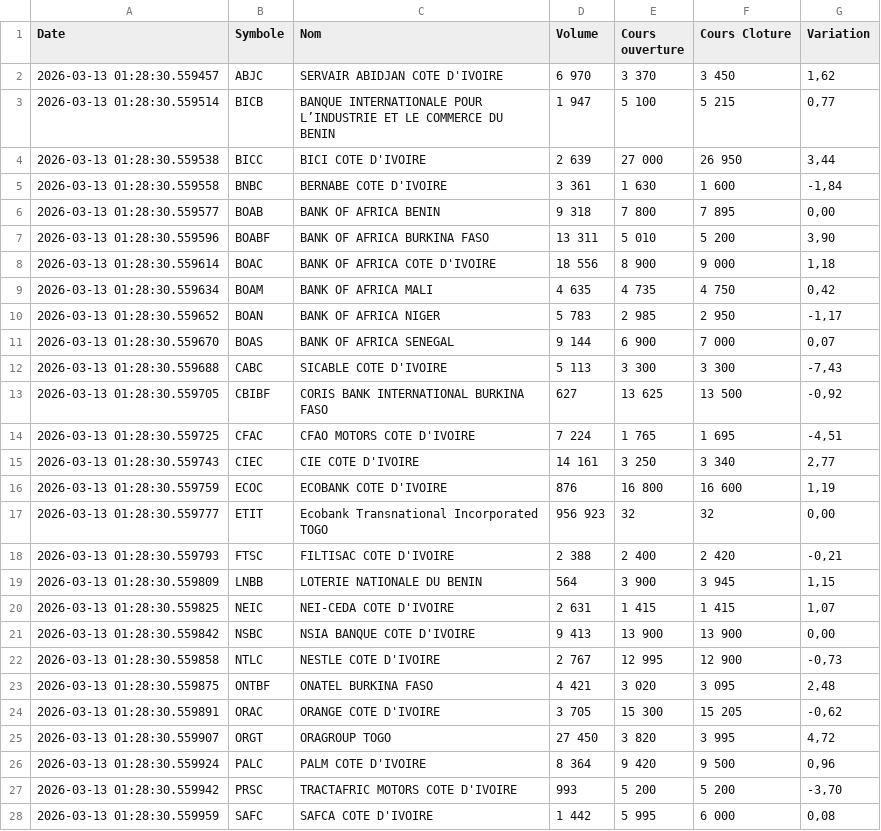
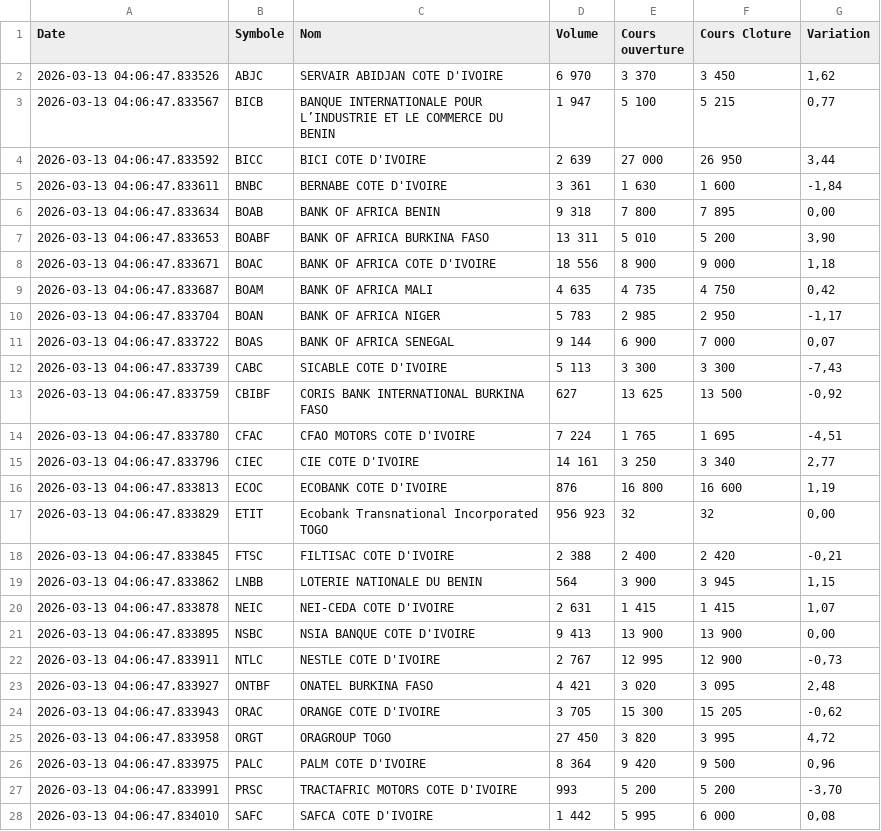
Before and after one commit to SoroPierre/brvm-extraction-sauvegarde, a CSV file: brvm-data/brvm_cours_20260313.csv, drawn as a sheet; only a part is shown; the diff covers the shown part only.

```diff
--- a/brvm-data/brvm_cours_20260313.csv
+++ b/brvm-data/brvm_cours_20260313.csv
@@ -1,28 +1,28 @@
 Date,Symbole,Nom,Volume,Cours ouverture,Cours Cloture,Variation
-2026-03-13 01:28:30.559457,ABJC,SERVAIR ABIDJAN  COTE D'IVOIRE,6 970,3 370,3 450,"1,62"
-2026-03-13 01:28:30.559514,BICB,BANQUE INTERNATIONALE POUR L’INDUSTRIE ET LE COMMERCE DU BENIN,1 947,5 100,5 215,"0,77"
-2026-03-13 01:28:30.559538,BICC,BICI COTE D'IVOIRE,2 639,27 000,26 950,"3,44"
-2026-03-13 01:28:30.559558,BNBC,BERNABE COTE D'IVOIRE,3 361,1 630,1 600,"-1,84"
-2026-03-13 01:28:30.559577,BOAB,BANK OF AFRICA BENIN,9 318,7 800,7 895,"0,00"
-2026-03-13 01:28:30.559596,BOABF,BANK OF AFRICA BURKINA FASO,13 311,5 010,5 200,"3,90"
-2026-03-13 01:28:30.559614,BOAC,BANK OF AFRICA COTE D'IVOIRE,18 556,8 900,9 000,"1,18"
-2026-03-13 01:28:30.559634,BOAM,BANK OF AFRICA MALI,4 635,4 735,4 750,"0,42"
-2026-03-13 01:28:30.559652,BOAN,BANK OF AFRICA NIGER,5 783,2 985,2 950,"-1,17"
-2026-03-13 01:28:30.559670,BOAS,BANK OF AFRICA SENEGAL,9 144,6 900,7 000,"0,07"
-2026-03-13 01:28:30.559688,CABC,SICABLE COTE D'IVOIRE,5 113,3 300,3 300,"-7,43"
-2026-03-13 01:28:30.559705,CBIBF,CORIS BANK INTERNATIONAL BURKINA FASO,627,13 625,13 500,"-0,92"
-2026-03-13 01:28:30.559725,CFAC,CFAO MOTORS COTE D'IVOIRE,7 224,1 765,1 695,"-4,51"
-2026-03-13 01:28:30.559743,CIEC,CIE COTE D'IVOIRE,14 161,3 250,3 340,"2,77"
-2026-03-13 01:28:30.559759,ECOC,ECOBANK COTE D'IVOIRE,876,16 800,16 600,"1,19"
-2026-03-13 01:28:30.559777,ETIT,Ecobank Transnational Incorporated TOGO,956 923,32,32,"0,00"
-2026-03-13 01:28:30.559793,FTSC,FILTISAC COTE D'IVOIRE,2 388,2 400,2 420,"-0,21"
-2026-03-13 01:28:30.559809,LNBB,LOTERIE NATIONALE DU BENIN,564,3 900,3 945,"1,15"
-2026-03-13 01:28:30.559825,NEIC,NEI-CEDA COTE D'IVOIRE,2 631,1 415,1 415,"1,07"
-2026-03-13 01:28:30.559842,NSBC,NSIA BANQUE COTE D'IVOIRE,9 413,13 900,13 900,"0,00"
-2026-03-13 01:28:30.559858,NTLC,NESTLE COTE D'IVOIRE,2 767,12 995,12 900,"-0,73"
-2026-03-13 01:28:30.559875,ONTBF,ONATEL BURKINA FASO,4 421,3 020,3 095,"2,48"
-2026-03-13 01:28:30.559891,ORAC,ORANGE COTE D'IVOIRE,3 705,15 300,15 205,"-0,62"
-2026-03-13 01:28:30.559907,ORGT,ORAGROUP TOGO,27 450,3 820,3 995,"4,72"
-2026-03-13 01:28:30.559924,PALC,PALM COTE D'IVOIRE,8 364,9 420,9 500,"0,96"
-2026-03-13 01:28:30.559942,PRSC,TRACTAFRIC MOTORS COTE D'IVOIRE,993,5 200,5 200,"-3,70"
-2026-03-13 01:28:30.559959,SAFC,SAFCA COTE D'IVOIRE,1 442,5 995,6 000,"0,08"
+2026-03-13 04:06:47.833526,ABJC,SERVAIR ABIDJAN  COTE D'IVOIRE,6 970,3 370,3 450,"1,62"
+2026-03-13 04:06:47.833567,BICB,BANQUE INTERNATIONALE POUR L’INDUSTRIE ET LE COMMERCE DU BENIN,1 947,5 100,5 215,"0,77"
+2026-03-13 04:06:47.833592,BICC,BICI COTE D'IVOIRE,2 639,27 000,26 950,"3,44"
+2026-03-13 04:06:47.833611,BNBC,BERNABE COTE D'IVOIRE,3 361,1 630,1 600,"-1,84"
+2026-03-13 04:06:47.833634,BOAB,BANK OF AFRICA BENIN,9 318,7 800,7 895,"0,00"
+2026-03-13 04:06:47.833653,BOABF,BANK OF AFRICA BURKINA FASO,13 311,5 010,5 200,"3,90"
+2026-03-13 04:06:47.833671,BOAC,BANK OF AFRICA COTE D'IVOIRE,18 556,8 900,9 000,"1,18"
+2026-03-13 04:06:47.833687,BOAM,BANK OF AFRICA MALI,4 635,4 735,4 750,"0,42"
+2026-03-13 04:06:47.833704,BOAN,BANK OF AFRICA NIGER,5 783,2 985,2 950,"-1,17"
+2026-03-13 04:06:47.833722,BOAS,BANK OF AFRICA SENEGAL,9 144,6 900,7 000,"0,07"
+2026-03-13 04:06:47.833739,CABC,SICABLE COTE D'IVOIRE,5 113,3 300,3 300,"-7,43"
+2026-03-13 04:06:47.833759,CBIBF,CORIS BANK INTERNATIONAL BURKINA FASO,627,13 625,13 500,"-0,92"
+2026-03-13 04:06:47.833780,CFAC,CFAO MOTORS COTE D'IVOIRE,7 224,1 765,1 695,"-4,51"
+2026-03-13 04:06:47.833796,CIEC,CIE COTE D'IVOIRE,14 161,3 250,3 340,"2,77"
+2026-03-13 04:06:47.833813,ECOC,ECOBANK COTE D'IVOIRE,876,16 800,16 600,"1,19"
+2026-03-13 04:06:47.833829,ETIT,Ecobank Transnational Incorporated TOGO,956 923,32,32,"0,00"
+2026-03-13 04:06:47.833845,FTSC,FILTISAC COTE D'IVOIRE,2 388,2 400,2 420,"-0,21"
+2026-03-13 04:06:47.833862,LNBB,LOTERIE NATIONALE DU BENIN,564,3 900,3 945,"1,15"
+2026-03-13 04:06:47.833878,NEIC,NEI-CEDA COTE D'IVOIRE,2 631,1 415,1 415,"1,07"
+2026-03-13 04:06:47.833895,NSBC,NSIA BANQUE COTE D'IVOIRE,9 413,13 900,13 900,"0,00"
+2026-03-13 04:06:47.833911,NTLC,NESTLE COTE D'IVOIRE,2 767,12 995,12 900,"-0,73"
+2026-03-13 04:06:47.833927,ONTBF,ONATEL BURKINA FASO,4 421,3 020,3 095,"2,48"
+2026-03-13 04:06:47.833943,ORAC,ORANGE COTE D'IVOIRE,3 705,15 300,15 205,"-0,62"
+2026-03-13 04:06:47.833958,ORGT,ORAGROUP TOGO,27 450,3 820,3 995,"4,72"
+2026-03-13 04:06:47.833975,PALC,PALM COTE D'IVOIRE,8 364,9 420,9 500,"0,96"
+2026-03-13 04:06:47.833991,PRSC,TRACTAFRIC MOTORS COTE D'IVOIRE,993,5 200,5 200,"-3,70"
+2026-03-13 04:06:47.834010,SAFC,SAFCA COTE D'IVOIRE,1 442,5 995,6 000,"0,08"
```
Also changed, not shown: 20 edited cells elsewhere in this file.
